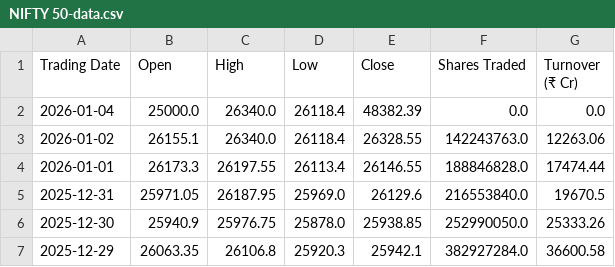
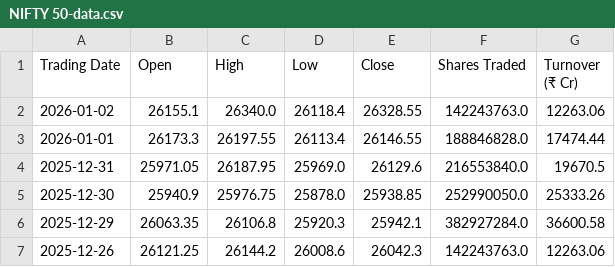
Before and after one commit to AdityaPotnis/practice-repo1, a CSV file: data/NIFTY 50-data.csv, drawn as a sheet; only a part is shown; the shorter side is filled out with more unchanged rows.

Commit message:
Update NIFTY 50-data.csv

```diff
--- a/data/NIFTY 50-data.csv
+++ b/data/NIFTY 50-data.csv
@@ -1,3 +1,2 @@
 Trading Date,Open,High,Low,Close,Shares Traded,Turnover (₹ Cr)
-2026-01-04,25000.0,26340.0,26118.4,48382.39,0.0,0.0
 2026-01-02,26155.1,26340.0,26118.4,26328.55,142243763.0,12263.06
```
